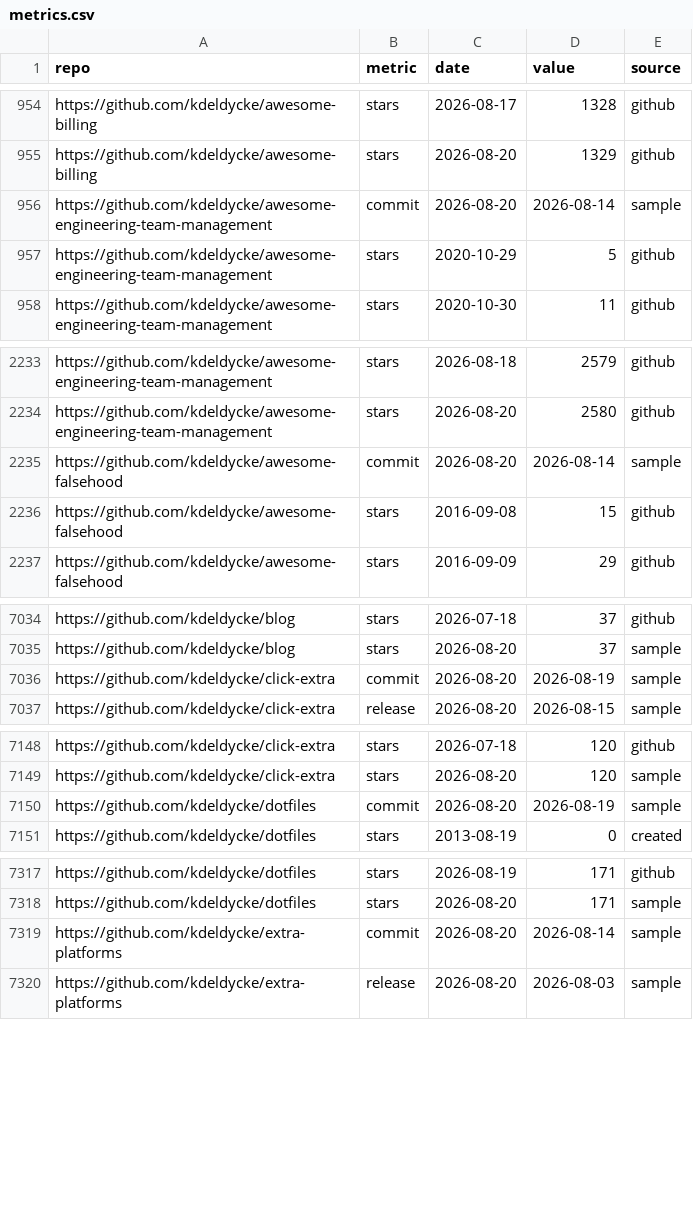
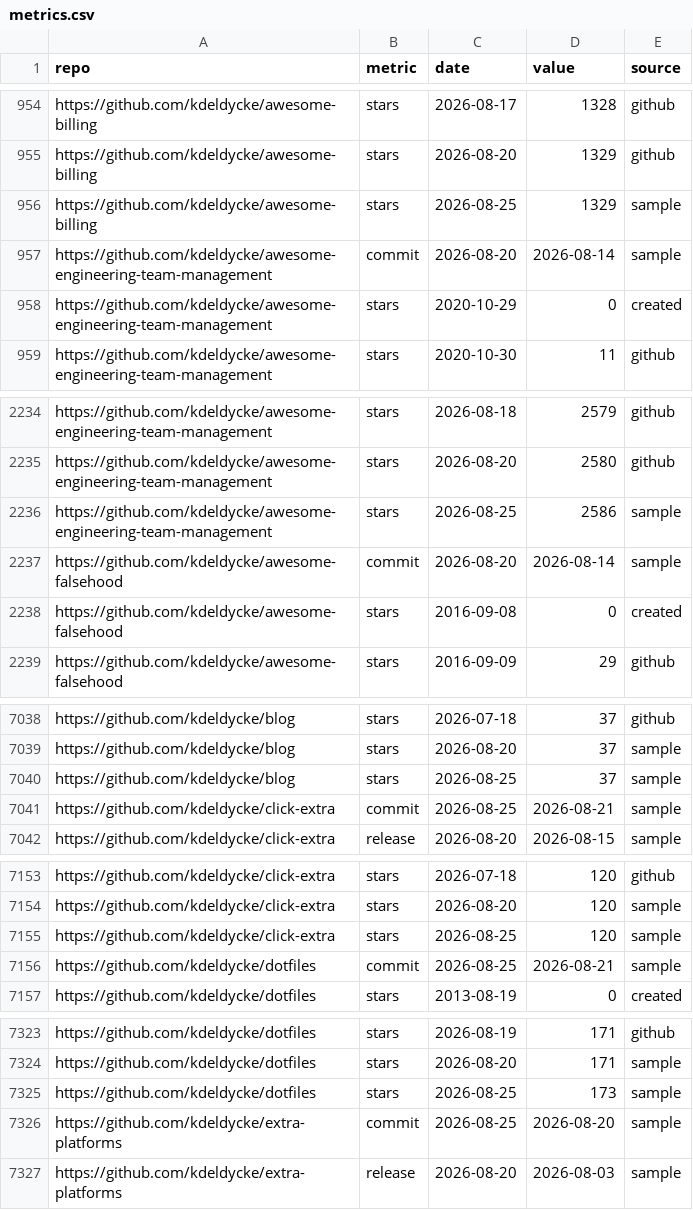
Before and after one commit to kdeldycke/kdeldycke, a CSV file: metrics.csv, drawn as a sheet; only a part is shown, gaps mark what is left out; the diff covers the shown part only.

```diff
--- a/metrics.csv
+++ b/metrics.csv
@@ -955,4 +955,5 @@ https://github.com/kdeldycke/awesome-billing,stars,2026-08-17,1328,github
 https://github.com/kdeldycke/awesome-billing,stars,2026-08-20,1329,github
+https://github.com/kdeldycke/awesome-billing,stars,2026-08-25,1329,sample
 https://github.com/kdeldycke/awesome-engineering-team-management,commit,2026-08-20,2026-08-14,sample
-https://github.com/kdeldycke/awesome-engineering-team-management,stars,2020-10-29,5,github
+https://github.com/kdeldycke/awesome-engineering-team-management,stars,2020-10-29,0,created
 https://github.com/kdeldycke/awesome-engineering-team-management,stars,2020-10-30,11,github
@@ -2234,4 +2235,5 @@ https://github.com/kdeldycke/awesome-engineering-team-management,stars,2026-08-1
 https://github.com/kdeldycke/awesome-engineering-team-management,stars,2026-08-20,2580,github
+https://github.com/kdeldycke/awesome-engineering-team-management,stars,2026-08-25,2586,sample
 https://github.com/kdeldycke/awesome-falsehood,commit,2026-08-20,2026-08-14,sample
-https://github.com/kdeldycke/awesome-falsehood,stars,2016-09-08,15,github
+https://github.com/kdeldycke/awesome-falsehood,stars,2016-09-08,0,created
 https://github.com/kdeldycke/awesome-falsehood,stars,2016-09-09,29,github
@@ -7035,3 +7039,4 @@ https://github.com/kdeldycke/blog,stars,2026-07-18,37,github
 https://github.com/kdeldycke/blog,stars,2026-08-20,37,sample
-https://github.com/kdeldycke/click-extra,commit,2026-08-20,2026-08-19,sample
+https://github.com/kdeldycke/blog,stars,2026-08-25,37,sample
+https://github.com/kdeldycke/click-extra,commit,2026-08-25,2026-08-21,sample
 https://github.com/kdeldycke/click-extra,release,2026-08-20,2026-08-15,sample
@@ -7149,3 +7154,4 @@ https://github.com/kdeldycke/click-extra,stars,2026-07-18,120,github
 https://github.com/kdeldycke/click-extra,stars,2026-08-20,120,sample
-https://github.com/kdeldycke/dotfiles,commit,2026-08-20,2026-08-19,sample
+https://github.com/kdeldycke/click-extra,stars,2026-08-25,120,sample
+https://github.com/kdeldycke/dotfiles,commit,2026-08-25,2026-08-21,sample
 https://github.com/kdeldycke/dotfiles,stars,2013-08-19,0,created
@@ -7318,3 +7324,4 @@ https://github.com/kdeldycke/dotfiles,stars,2026-08-19,171,github
 https://github.com/kdeldycke/dotfiles,stars,2026-08-20,171,sample
-https://github.com/kdeldycke/extra-platforms,commit,2026-08-20,2026-08-14,sample
+https://github.com/kdeldycke/dotfiles,stars,2026-08-25,173,sample
+https://github.com/kdeldycke/extra-platforms,commit,2026-08-25,2026-08-20,sample
 https://github.com/kdeldycke/extra-platforms,release,2026-08-20,2026-08-03,sample
```
Also changed, not shown: 8 added rows and 6 edited cells elsewhere in this file, 2 other files.
